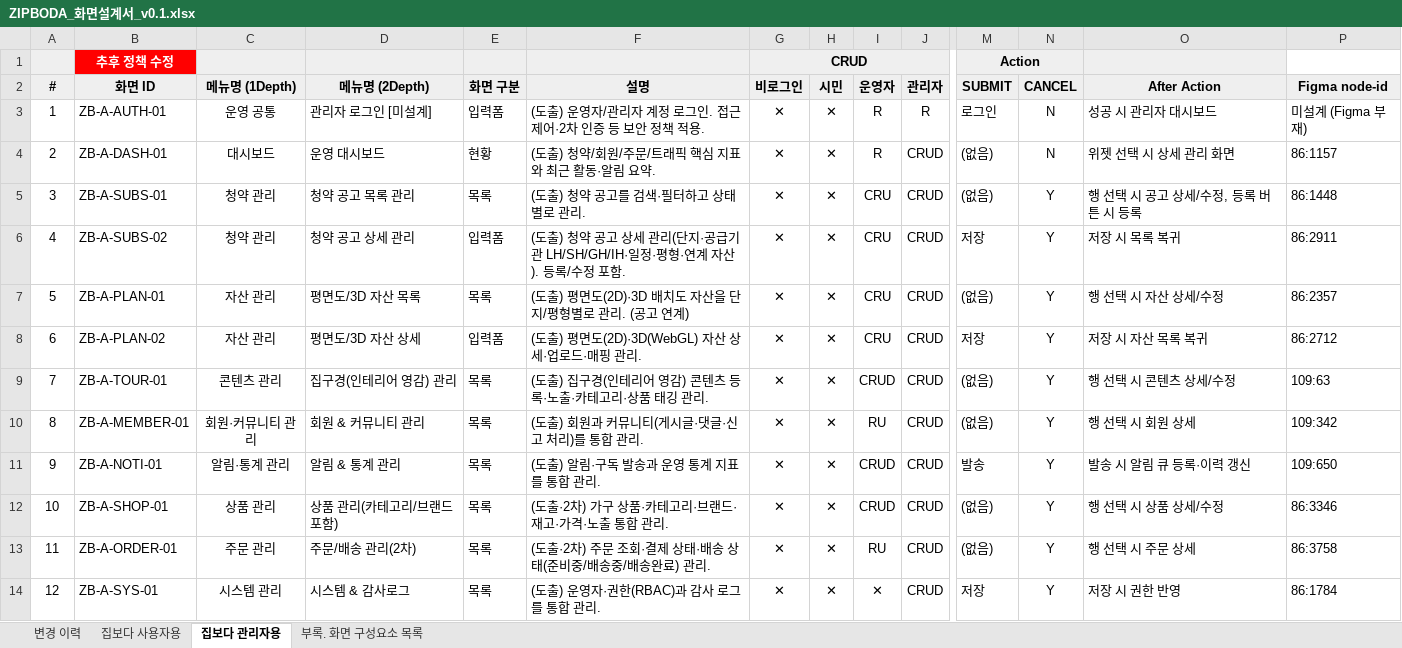
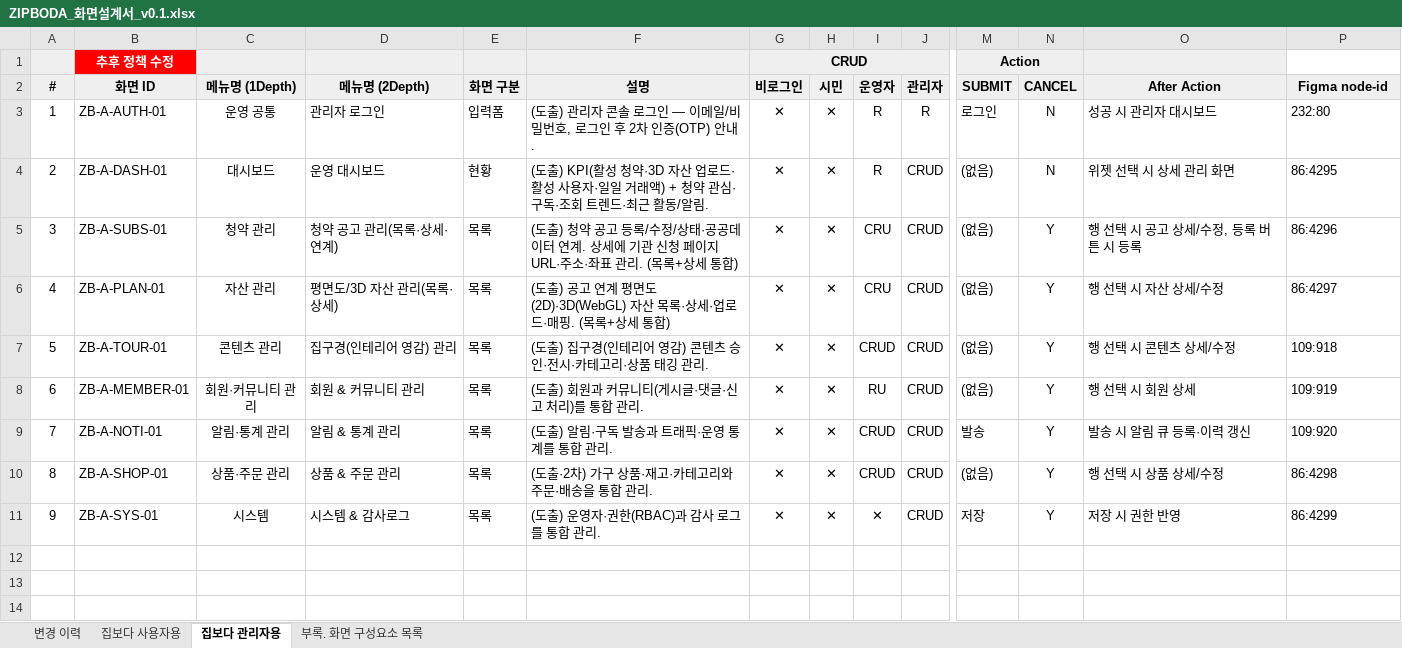
Before and after one commit to ZIPBODA/zipboda-web, an Excel workbook: docs/ZIPBODA_화면설계서_v0.1.xlsx, sheet 집보다 관리자용, drawn as a sheet; only a part is shown, gaps mark what is left out; values as stored, in another font and other column widths than the file's, no borders; conditional formats not drawn; removed rows and columns are numbered as before the commit, all else as after; rows hold the shown columns only; the diff names each change by its address in the sheet, - before the commit and + after, or states it on an @@ line.

```diff
--- a/docs/ZIPBODA_화면설계서_v0.1.xlsx (sheet 집보다 관리자용)
+++ b/docs/ZIPBODA_화면설계서_v0.1.xlsx (sheet 집보다 관리자용)
-D3 (메뉴명 (2Depth)): 관리자 로그인 [미설계]
+D3 (메뉴명 (2Depth)): 관리자 로그인
-F3 (설명): (도출) 운영자/관리자 계정 로그인. 접근 제어·2차 인증 등 보안 정책 적용.
+F3 (설명): (도출) 관리자 콘솔 로그인 — 이메일/비밀번호, 로그인 후 2차 인증(OTP) 안내.
-P3 (Figma node-id): 미설계 (Figma 부재)
+P3 (Figma node-id): 232:80
-F4 (설명): (도출) 청약/회원/주문/트래픽 핵심 지표와 최근 활동·알림 요약.
+F4 (설명): (도출) KPI(활성 청약·3D 자산 업로드·활성 사용자·일일 거래액) + 청약 관심·구독·조회 트렌드·최근 활동/알림.
-P4 (Figma node-id): 86:1157
+P4 (Figma node-id): 86:4295
-D5 (메뉴명 (2Depth)): 청약 공고 목록 관리
+D5 (메뉴명 (2Depth)): 청약 공고 관리(목록·상세·연계)
-F5 (설명): …약 공고를 검색·필터하고 상태별로 관리.
+F5 (설명): …약 공고 등록/수정/상태·공공데이터 연계. 상세에 기관 신청 페이지 URL·주소·좌표 관리. (목록+상세 통합)
-P5 (Figma node-id): 86:1448
+P5 (Figma node-id): 86:4296
-row 6: 4 | ZB-A-SUBS-02 | 청약 관리 | 청약 공고 상세 관리 | 입력폼 | (도출) 청약 공고 상세 관리(단지·공급기관 LH/SH/GH/IH·일정·평형·연계 자산). 등록/수정 포함. | ✕ | ✕ | CRU | CRUD | 저장 | Y | 저장 시 목록 복귀 | 86:2911
@@ column A (#) renumbered from row 6 down @@
-D6 (메뉴명 (2Depth)): 평면도/3D 자산 목록
+D6 (메뉴명 (2Depth)): 평면도/3D 자산 관리(목록·상세)
-F6 (설명): (도출) 평면도(2D)·3D 배치도 자산을 단지/평형별로 관리. (공고 연계)
+F6 (설명): (도출) 공고 연계 평면도(2D)·3D(WebGL) 자산 목록·상세·업로드·매핑. (목록+상세 통합)
-P6 (Figma node-id): 86:2357
+P6 (Figma node-id): 86:4297
-row 8: 6 | ZB-A-PLAN-02 | 자산 관리 | 평면도/3D 자산 상세 | 입력폼 | (도출) 평면도(2D)·3D(WebGL) 자산 상세·업로드·매핑 관리. | ✕ | ✕ | CRU | CRUD | 저장 | Y | 저장 시 자산 목록 복귀 | 86:2712
-F7 (설명): (도출) 집구경(인테리어 영감) 콘텐츠 등록·노출·카테고리·상품 태깅 관리.
+F7 (설명): (도출) 집구경(인테리어 영감) 콘텐츠 승인·전시·카테고리·상품 태깅 관리.
-P7 (Figma node-id): 109:63
+P7 (Figma node-id): 109:918
-P8 (Figma node-id): 109:342
+P8 (Figma node-id): 109:919
-F9 (설명): (도출) 알림·구독 발송과 운영 통계 지표를 통합 관리.
+F9 (설명): (도출) 알림·구독 발송과 트래픽·운영 통계를 통합 관리.
-P9 (Figma node-id): 109:650
+P9 (Figma node-id): 109:920
-C10 (메뉴명 (1Depth)): 상품 관리
+C10 (메뉴명 (1Depth)): 상품·주문 관리
-D10 (메뉴명 (2Depth)): 상품 관리(카테고리/브랜드 포함)
+D10 (메뉴명 (2Depth)): 상품 & 주문 관리
-F10 (설명): (도출·2차) 가구 상품·카테고리·브랜드·재고·가격·노출 통합 관리.
+F10 (설명): (도출·2차) 가구 상품·재고·카테고리와 주문·배송을 통합 관리.
-P10 (Figma node-id): 86:3346
+P10 (Figma node-id): 86:4298
-row 13: 11 | ZB-A-ORDER-01 | 주문 관리 | 주문/배송 관리(2차) | 목록 | (도출·2차) 주문 조회·결제 상태·배송 상태(준비중/배송중/배송완료) 관리. | ✕ | ✕ | RU | CRUD | (없음) | Y | 행 선택 시 주문 상세 | 86:3758
-C11 (메뉴명 (1Depth)): 시스템 관리
+C11 (메뉴명 (1Depth)): 시스템
-P11 (Figma node-id): 86:1784
+P11 (Figma node-id): 86:4299
```
Also changed, not shown: sheet 변경 이력, 1 other file.
